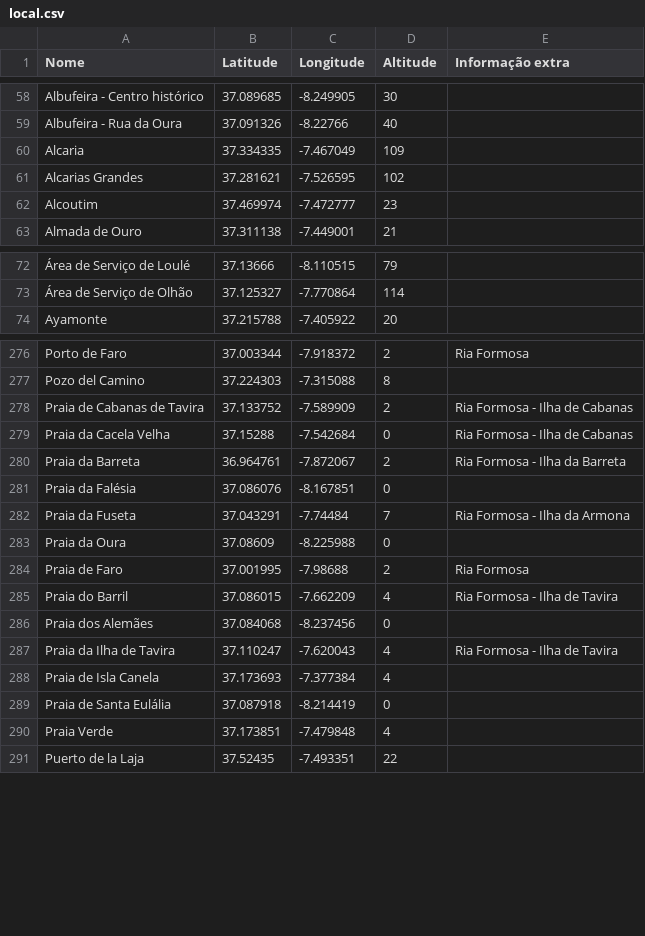
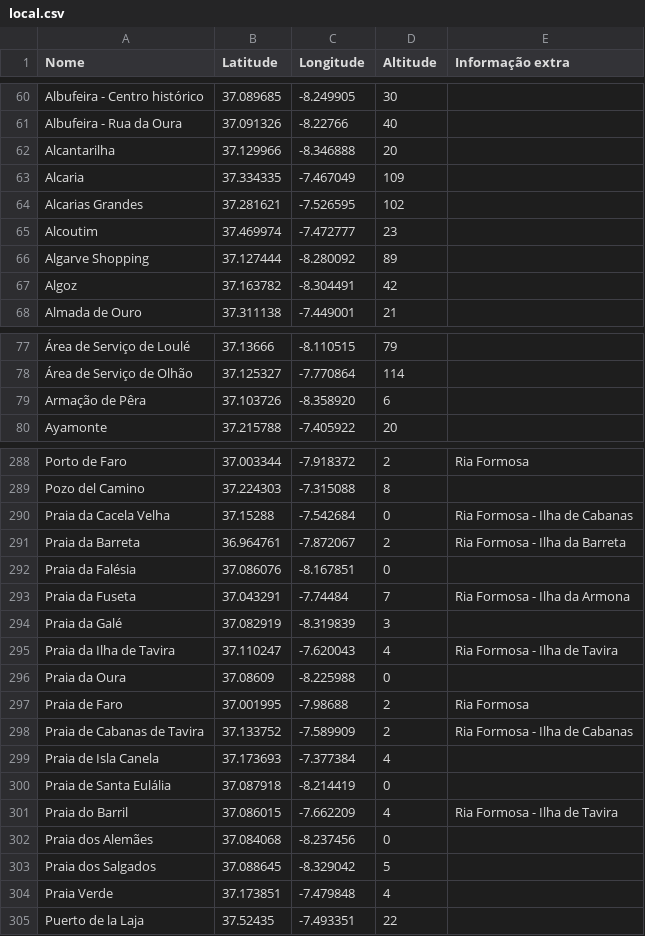
Before and after one commit to migueldgoncalves/Viajar, a CSV file: src/viajar/base_dados/local.csv, drawn as a sheet; only a part is shown, gaps mark what is left out; the diff covers the shown part only; the diff names each change by its address in the sheet, - before the commit and + after, or states it on an @@ line.

```diff
--- a/src/viajar/base_dados/local.csv
+++ b/src/viajar/base_dados/local.csv
+row 62: Alcantarilha | 37.129966 | -8.346888 | 20
+row 66: Algarve Shopping | 37.127444 | -8.280092 | 89
+row 67: Algoz | 37.163782 | -8.304491 | 42
+row 79: Armação de Pêra | 37.103726 | -8.358920 | 6
+row 294: Praia da Galé | 37.082919 | -8.319839 | 3
@@ row 287 moved to row 295: Praia da Ilha de Tavira @@
@@ row 278 moved to row 298: Praia de Cabanas de Tavira @@
@@ row 288 moved to row 299: Praia de Isla Canela @@
@@ row 289 moved to row 300: Praia de Santa Eulália @@
+row 303: Praia dos Salgados | 37.088645 | -8.329042 | 5
```
Also changed, not shown: 12 added rows elsewhere in this file, src/viajar/base_dados/ligacao.csv, src/viajar/base_dados/local_concelho.csv, 3 other files.
